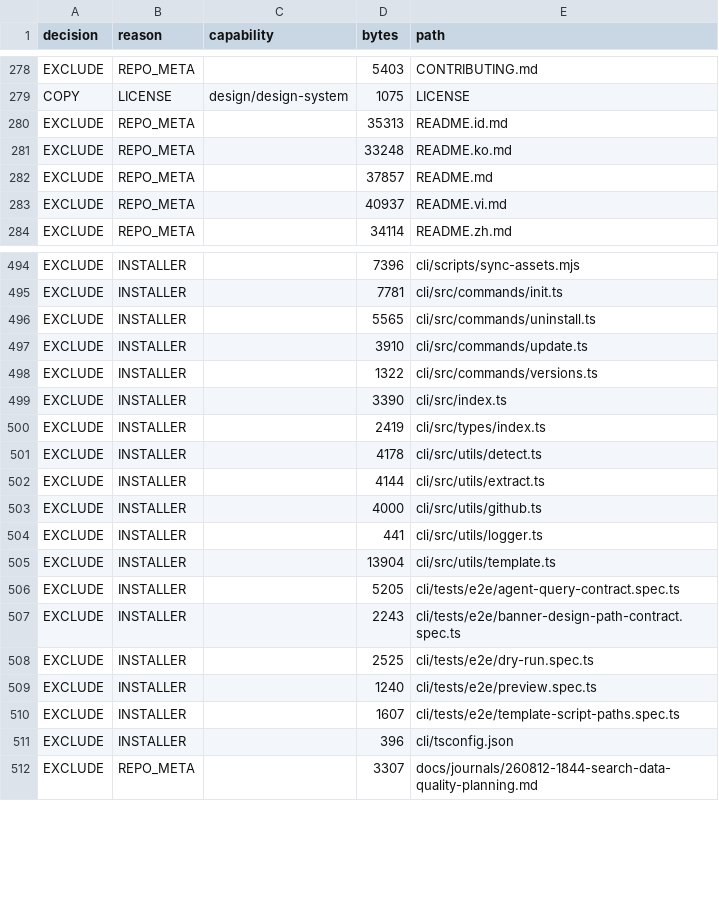
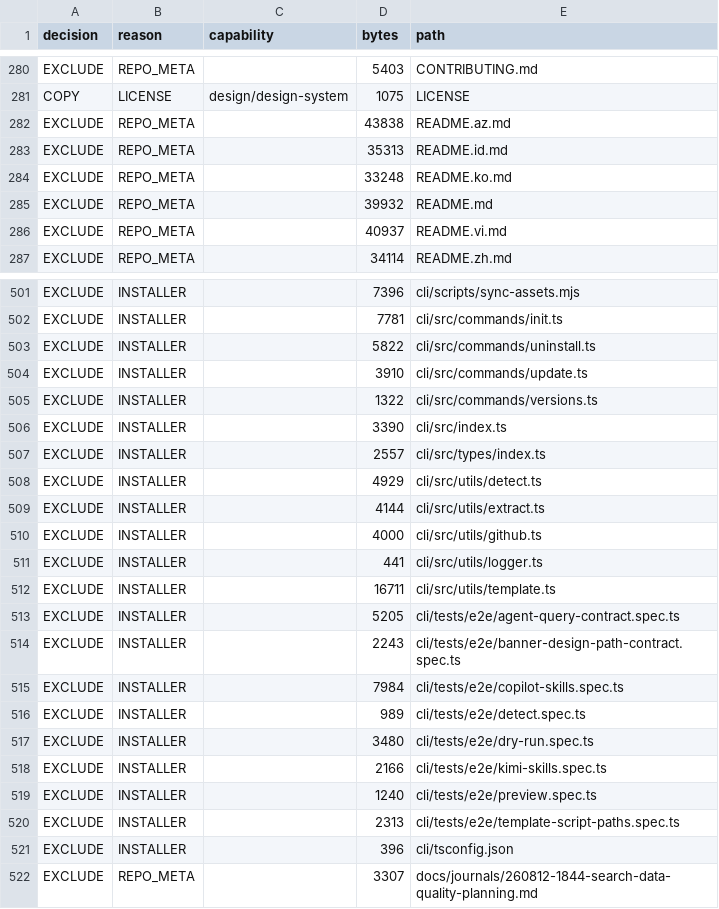
Before and after one commit to Vikhyath-thelazycoder/AgyLite, a TSV file: docs/audit/evidence/extraction-matrix/uiuxpromax.tsv, drawn as a sheet; only a part is shown, gaps mark what is left out; the diff covers the shown part only.

```diff
--- a/docs/audit/evidence/extraction-matrix/uiuxpromax.tsv
+++ b/docs/audit/evidence/extraction-matrix/uiuxpromax.tsv
@@ -279,5 +281,6 @@ EXCLUDE	REPO_META		5403	CONTRIBUTING.md
 COPY	LICENSE	design/design-system	1075	LICENSE
+EXCLUDE	REPO_META		43838	README.az.md
 EXCLUDE	REPO_META		35313	README.id.md
 EXCLUDE	REPO_META		33248	README.ko.md
-EXCLUDE	REPO_META		37857	README.md
+EXCLUDE	REPO_META		39932	README.md
 EXCLUDE	REPO_META		40937	README.vi.md
@@ -495,3 +502,3 @@ EXCLUDE	INSTALLER		7396	cli/scripts/sync-assets.mjs
 EXCLUDE	INSTALLER		7781	cli/src/commands/init.ts
-EXCLUDE	INSTALLER		5565	cli/src/commands/uninstall.ts
+EXCLUDE	INSTALLER		5822	cli/src/commands/uninstall.ts
 EXCLUDE	INSTALLER		3910	cli/src/commands/update.ts
@@ -499,4 +506,4 @@ EXCLUDE	INSTALLER		1322	cli/src/commands/versions.ts
 EXCLUDE	INSTALLER		3390	cli/src/index.ts
-EXCLUDE	INSTALLER		2419	cli/src/types/index.ts
-EXCLUDE	INSTALLER		4178	cli/src/utils/detect.ts
+EXCLUDE	INSTALLER		2557	cli/src/types/index.ts
+EXCLUDE	INSTALLER		4929	cli/src/utils/detect.ts
 EXCLUDE	INSTALLER		4144	cli/src/utils/extract.ts
@@ -504,8 +511,11 @@ EXCLUDE	INSTALLER		4000	cli/src/utils/github.ts
 EXCLUDE	INSTALLER		441	cli/src/utils/logger.ts
-EXCLUDE	INSTALLER		13904	cli/src/utils/template.ts
+EXCLUDE	INSTALLER		16711	cli/src/utils/template.ts
 EXCLUDE	INSTALLER		5205	cli/tests/e2e/agent-query-contract.spec.ts
 EXCLUDE	INSTALLER		2243	cli/tests/e2e/banner-design-path-contract.spec.ts
-EXCLUDE	INSTALLER		2525	cli/tests/e2e/dry-run.spec.ts
+EXCLUDE	INSTALLER		7984	cli/tests/e2e/copilot-skills.spec.ts
+EXCLUDE	INSTALLER		989	cli/tests/e2e/detect.spec.ts
+EXCLUDE	INSTALLER		3480	cli/tests/e2e/dry-run.spec.ts
+EXCLUDE	INSTALLER		2166	cli/tests/e2e/kimi-skills.spec.ts
 EXCLUDE	INSTALLER		1240	cli/tests/e2e/preview.spec.ts
-EXCLUDE	INSTALLER		1607	cli/tests/e2e/template-script-paths.spec.ts
+EXCLUDE	INSTALLER		2313	cli/tests/e2e/template-script-paths.spec.ts
 EXCLUDE	INSTALLER		396	cli/tsconfig.json
```
Also changed, not shown: 8 added rows and 18 edited cells elsewhere in this file, docs/audit/evidence/extraction-matrix/ecc.tsv, docs/audit/evidence/extraction-matrix/graphify.tsv, 33 other files.
